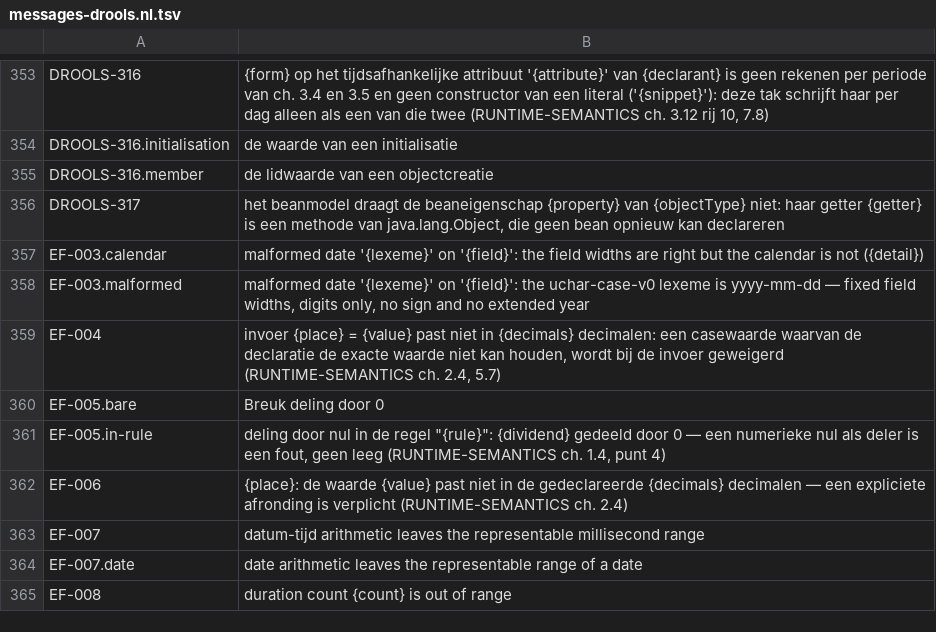
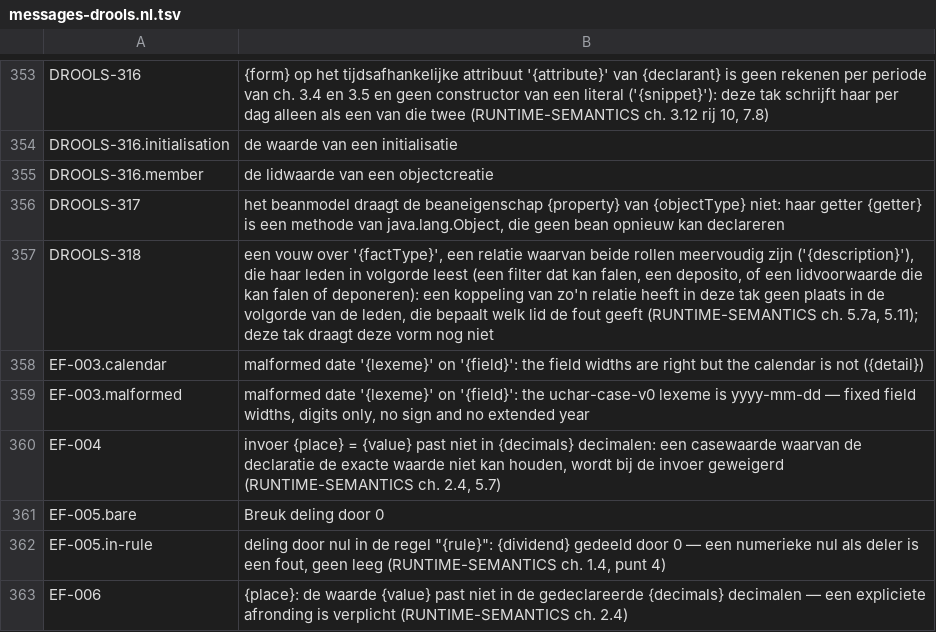
Before and after one commit to uchar-dev/uchar, a TSV file: backends/drools/src/main/resources/dev/uchar/regelspraak/message/messages-drools.nl.tsv, drawn as a sheet; only a part is shown, gaps mark what is left out; the shorter side is filled out with more unchanged rows.

```diff
--- a/backends/drools/src/main/resources/dev/uchar/regelspraak/message/messages-drools.nl.tsv
+++ b/backends/drools/src/main/resources/dev/uchar/regelspraak/message/messages-drools.nl.tsv
@@ -356,2 +356,3 @@ DROOLS-316.member	de lidwaarde van een objectcreatie
 DROOLS-317	het beanmodel draagt de beaneigenschap {property} van {objectType} niet: haar getter {getter} is een methode van java.lang.Object, die geen bean opnieuw kan declareren
+DROOLS-318	een vouw over '{factType}', een relatie waarvan beide rollen meervoudig zijn ('{description}'), die haar leden in volgorde leest (een filter dat kan falen, een deposito, of een lidvoorwaarde die kan falen of deponeren): een koppeling van zo'n relatie heeft in deze tak geen plaats in de volgorde van de leden, die bepaalt welk lid de fout geeft (RUNTIME-SEMANTICS ch. 5.7a, 5.11); deze tak draagt deze vorm nog niet
 EF-003.calendar	malformed date '{lexeme}' on '{field}': the field widths are right but the calendar is not ({detail})
```
Also changed, not shown: backends/drools/src/main/resources/dev/uchar/regelspraak/message/messages-drools.en.tsv, 24 other files.
